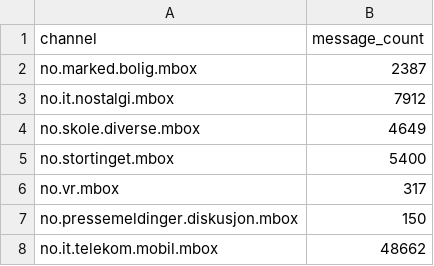
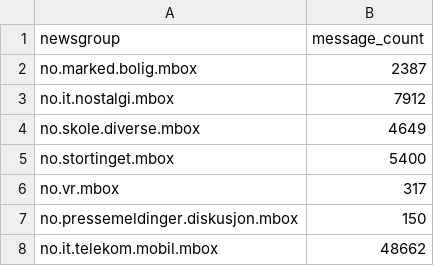
Before and after one commit to NationalLibraryOfNorway/norwegian_usenet, a CSV file: data/messages_per_group_ia.csv, drawn as a sheet; only a part is shown.

Commit message:
Rename channel -> newsgroup in count_messages_per_group

```diff
--- a/data/messages_per_group_ia.csv
+++ b/data/messages_per_group_ia.csv
@@ -1,2 +1,2 @@
-channel,message_count
+newsgroup,message_count
 no.marked.bolig.mbox,2387
```
Also changed, not shown: data/messages_per_group_nwa.csv, 3 other files.
